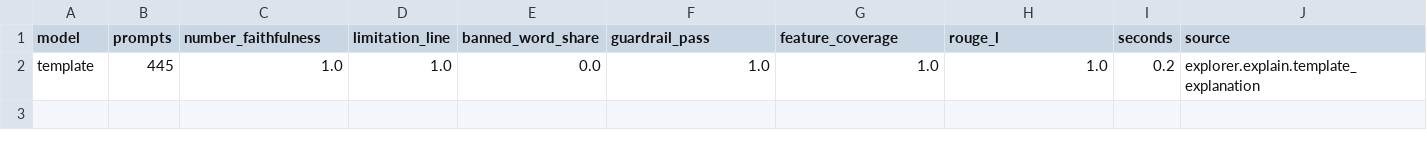
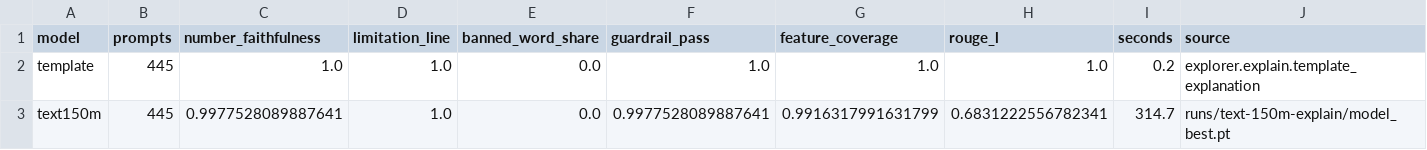
Before and after one commit to Defaul119/COS30049A2, a CSV file: reports/tables/assistant_eval.csv, drawn as a sheet; only a part is shown; rows hold the shown columns only; the diff names each change by its address in the sheet, - before the commit and + after, or states it on an @@ line.

```diff
--- a/reports/tables/assistant_eval.csv
+++ b/reports/tables/assistant_eval.csv
+row 3: text150m | 445 | 0.9977528089887641 | 1.0 | 0.0 | 0.9977528089887641 | 0.9916317991631799 | 0.6831222556782341 | 314.7 | runs/text-150m-explain/model_best.pt
```
Also changed, not shown: 4 other files.
